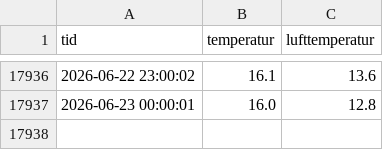
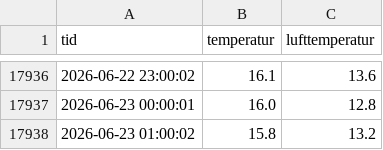
Before and after one commit to hausnes/nordnes-sjobad, a CSV file: temperatur.csv, drawn as a sheet; only a part is shown, gaps mark what is left out.

Commit message:
Oppdatert temperatur: Tue 23 Jun 01:01:01 CEST 2026

```diff
--- a/temperatur.csv
+++ b/temperatur.csv
@@ -17937 +17937,2 @@ tid,temperatur,lufttemperatur
 2026-06-23 00:00:01,16.0,12.8
+2026-06-23 01:00:02,15.8,13.2
```
